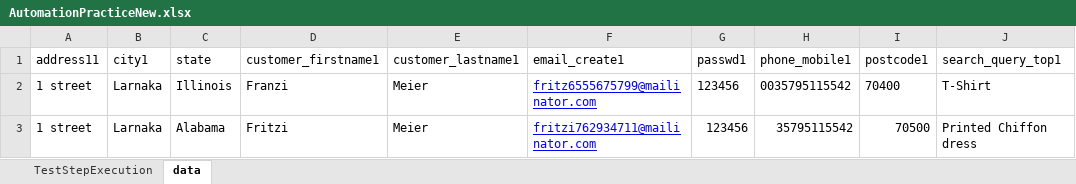
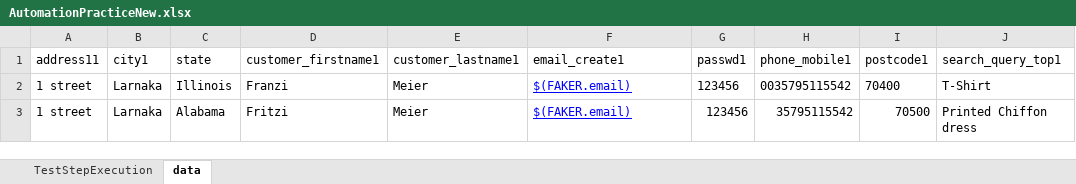
Before and after one commit to Athos1972/baangt, an Excel workbook: examples/AutomationPracticeNew.xlsx, sheet data, drawn as a sheet; only a part is shown; values as stored, in another font and other column widths than the file's, no borders; table styles not drawn; the diff names each change by its address in the sheet, - before the commit and + after, or states it on an @@ line.

Commit message:
Integration with FAKER

```diff
--- a/examples/AutomationPracticeNew.xlsx (sheet data)
+++ b/examples/AutomationPracticeNew.xlsx (sheet data)
-F2 (email_create1): fritz6555675799@mailinator.com
+F2 (email_create1): $(FAKER.email)
-F3 (email_create1): fritzi762934711@mailinator.com
+F3 (email_create1): $(FAKER.email)
```
Also changed, not shown: 15 other files.
